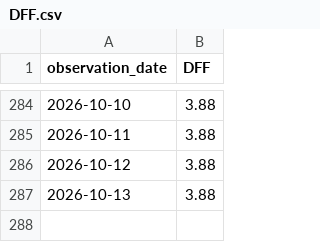
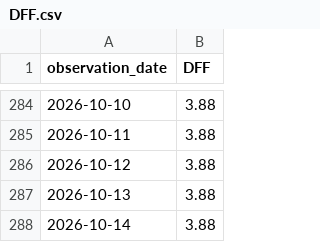
Before and after one commit to shadowapp-pixel/hud-rate-observatory, a CSV file: data/DFF.csv, drawn as a sheet; only a part is shown, gaps mark what is left out.

```diff
--- a/data/DFF.csv
+++ b/data/DFF.csv
@@ -287 +287,2 @@ observation_date,DFF
 2026-10-13,3.88
+2026-10-14,3.88
```
Also changed, not shown: data/DGS10.csv, data/DGS2.csv, 6 other files.
